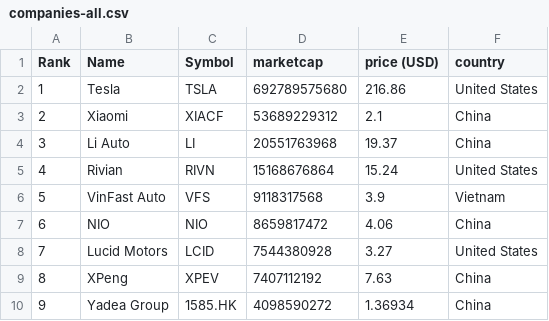
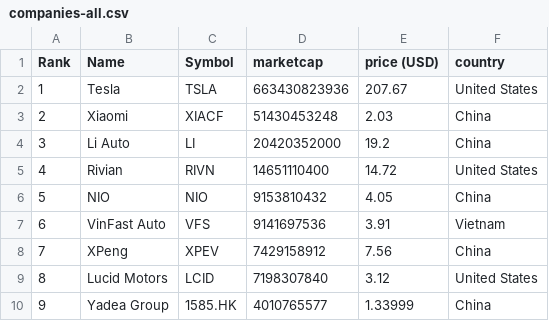
Before and after one commit to sosalemorvan/merida-june-6-2024_artfisica, a CSV file: companies-all.csv, drawn as a sheet; only a part is shown; the diff covers the shown part only.

```diff
--- a/companies-all.csv
+++ b/companies-all.csv
@@ -1,10 +1,10 @@
 "Rank","Name","Symbol","marketcap","price (USD)","country"
-"1","Tesla","TSLA","692789575680","216.86","United States"
-"2","Xiaomi","XIACF","53689229312","2.1","China"
-"3","Li Auto","LI","20551763968","19.37","China"
-"4","Rivian","RIVN","15168676864","15.24","United States"
-"5","VinFast Auto","VFS","9118317568","3.9","Vietnam"
-"6","NIO","NIO","8659817472","4.06","China"
-"7","Lucid Motors","LCID","7544380928","3.27","United States"
-"8","XPeng","XPEV","7407112192","7.63","China"
-"9","Yadea Group","1585.HK","4098590272","1.36934","China"
+"1","Tesla","TSLA","663430823936","207.67","United States"
+"2","Xiaomi","XIACF","51430453248","2.03","China"
+"3","Li Auto","LI","20420352000","19.2","China"
+"4","Rivian","RIVN","14651110400","14.72","United States"
+"5","NIO","NIO","9153810432","4.05","China"
+"6","VinFast Auto","VFS","9141697536","3.91","Vietnam"
+"7","XPeng","XPEV","7429158912","7.56","China"
+"8","Lucid Motors","LCID","7198307840","3.12","United States"
+"9","Yadea Group","1585.HK","4010765577","1.33999","China"
```
Also changed, not shown: 69 edited cells elsewhere in this file, companies-china.csv.
